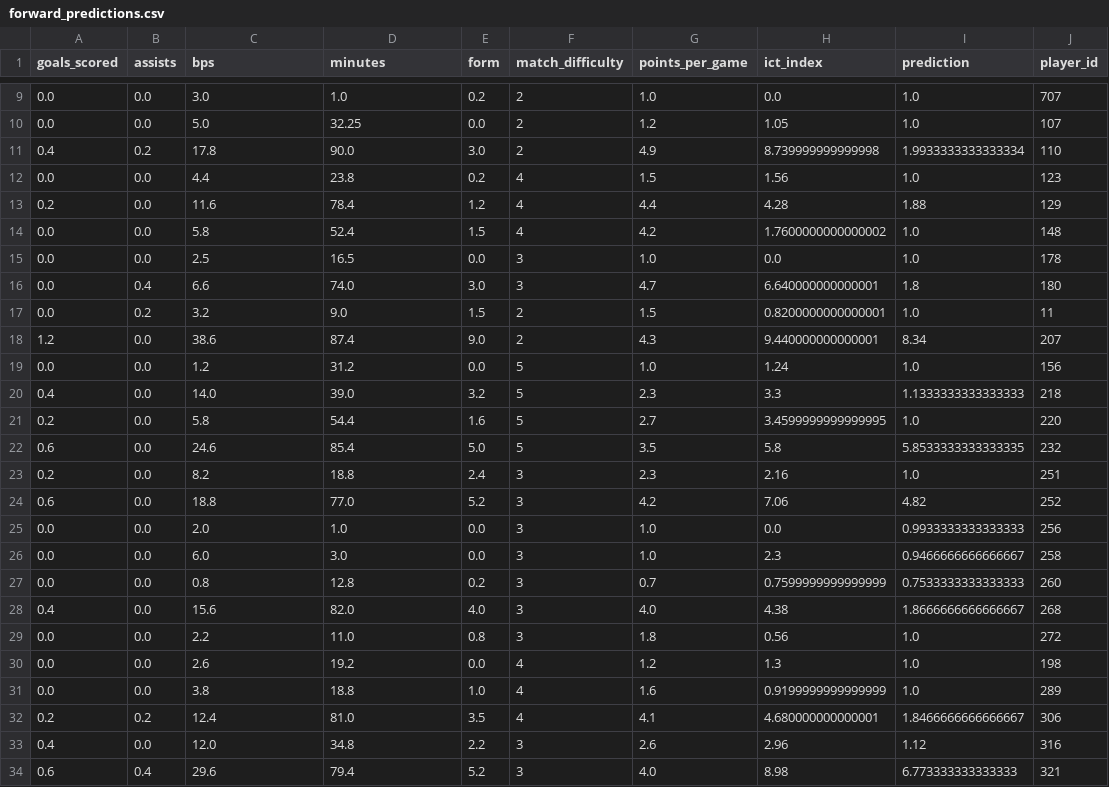
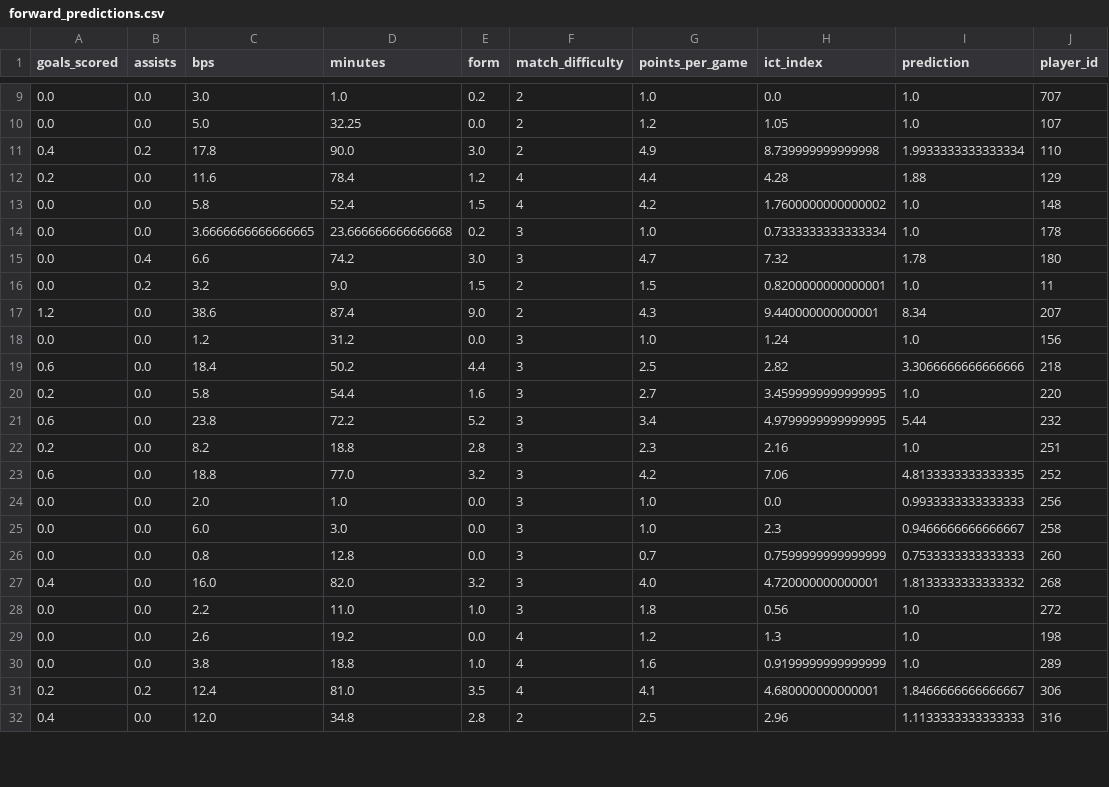
Before and after one commit to MysticAhmed/FantasyPremierLeague, a CSV file: CSV_Files/forward_predictions.csv, drawn as a sheet; only a part is shown, gaps mark what is left out; the diff covers the shown part only.

```diff
--- a/CSV_Files/forward_predictions.csv
+++ b/CSV_Files/forward_predictions.csv
@@ -11,20 +11,19 @@ goals_scored,assists,bps,minutes,form,match_difficulty,points_per_game,ict_index
 0.4,0.2,17.8,90.0,3.0,2,4.9,8.739999999999998,1.9933333333333334,110
-0.0,0.0,4.4,23.8,0.2,4,1.5,1.56,1.0,123
 0.2,0.0,11.6,78.4,1.2,4,4.4,4.28,1.88,129
 0.0,0.0,5.8,52.4,1.5,4,4.2,1.7600000000000002,1.0,148
-0.0,0.0,2.5,16.5,0.0,3,1.0,0.0,1.0,178
-0.0,0.4,6.6,74.0,3.0,3,4.7,6.640000000000001,1.8,180
+0.0,0.0,3.6666666666666665,23.666666666666668,0.2,3,1.0,0.7333333333333334,1.0,178
+0.0,0.4,6.6,74.2,3.0,3,4.7,7.32,1.78,180
 0.0,0.2,3.2,9.0,1.5,2,1.5,0.8200000000000001,1.0,11
 1.2,0.0,38.6,87.4,9.0,2,4.3,9.440000000000001,8.34,207
-0.0,0.0,1.2,31.2,0.0,5,1.0,1.24,1.0,156
-0.4,0.0,14.0,39.0,3.2,5,2.3,3.3,1.1333333333333333,218
-0.2,0.0,5.8,54.4,1.6,5,2.7,3.4599999999999995,1.0,220
-0.6,0.0,24.6,85.4,5.0,5,3.5,5.8,5.8533333333333335,232
-0.2,0.0,8.2,18.8,2.4,3,2.3,2.16,1.0,251
-0.6,0.0,18.8,77.0,5.2,3,4.2,7.06,4.82,252
+0.0,0.0,1.2,31.2,0.0,3,1.0,1.24,1.0,156
+0.6,0.0,18.4,50.2,4.4,3,2.5,2.82,3.3066666666666666,218
+0.2,0.0,5.8,54.4,1.6,3,2.7,3.4599999999999995,1.0,220
+0.6,0.0,23.8,72.2,5.2,3,3.4,4.9799999999999995,5.44,232
+0.2,0.0,8.2,18.8,2.8,3,2.3,2.16,1.0,251
+0.6,0.0,18.8,77.0,3.2,3,4.2,7.06,4.8133333333333335,252
 0.0,0.0,2.0,1.0,0.0,3,1.0,0.0,0.9933333333333333,256
 0.0,0.0,6.0,3.0,0.0,3,1.0,2.3,0.9466666666666667,258
-0.0,0.0,0.8,12.8,0.2,3,0.7,0.7599999999999999,0.7533333333333333,260
-0.4,0.0,15.6,82.0,4.0,3,4.0,4.38,1.8666666666666667,268
-0.0,0.0,2.2,11.0,0.8,3,1.8,0.56,1.0,272
+0.0,0.0,0.8,12.8,0.0,3,0.7,0.7599999999999999,0.7533333333333333,260
+0.4,0.0,16.0,82.0,3.2,3,4.0,4.720000000000001,1.8133333333333332,268
+0.0,0.0,2.2,11.0,1.0,3,1.8,0.56,1.0,272
 0.0,0.0,2.6,19.2,0.0,4,1.2,1.3,1.0,198
@@ -32,3 +31,2 @@ goals_scored,assists,bps,minutes,form,match_difficulty,points_per_game,ict_index
 0.2,0.2,12.4,81.0,3.5,4,4.1,4.680000000000001,1.8466666666666667,306
-0.4,0.0,12.0,34.8,2.2,3,2.6,2.96,1.12,316
-0.6,0.4,29.6,79.4,5.2,3,4.0,8.98,6.773333333333333,321
+0.4,0.0,12.0,34.8,2.8,2,2.5,2.96,1.1133333333333333,316
```
Also changed, not shown: 2 added rows and 16 edited cells elsewhere in this file, CSV_Files/defender_predictions.csv, CSV_Files/goalie_predictions.csv, 1 other file.
